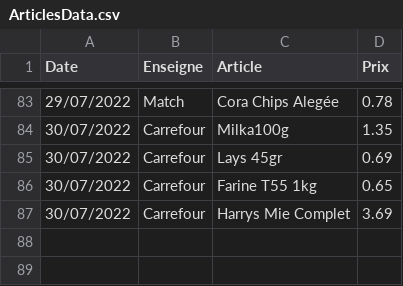
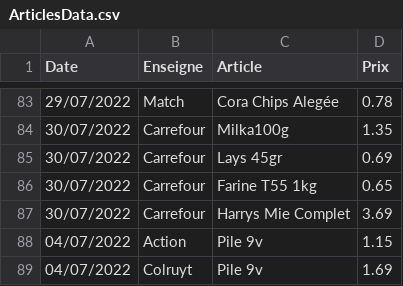
Before and after one commit to TuxStory/ComPrix, a CSV file: ArticlesData.csv, drawn as a sheet; only a part is shown, gaps mark what is left out.

Commit message:
Database Update

```diff
--- a/ArticlesData.csv
+++ b/ArticlesData.csv
@@ -87 +87,3 @@ Date,Enseigne,Article,Prix
 30/07/2022,Carrefour,Harrys Mie Complet,3.69
+04/07/2022,Action,Pile 9v,1.15
+04/07/2022,Colruyt,Pile 9v,1.69
```
